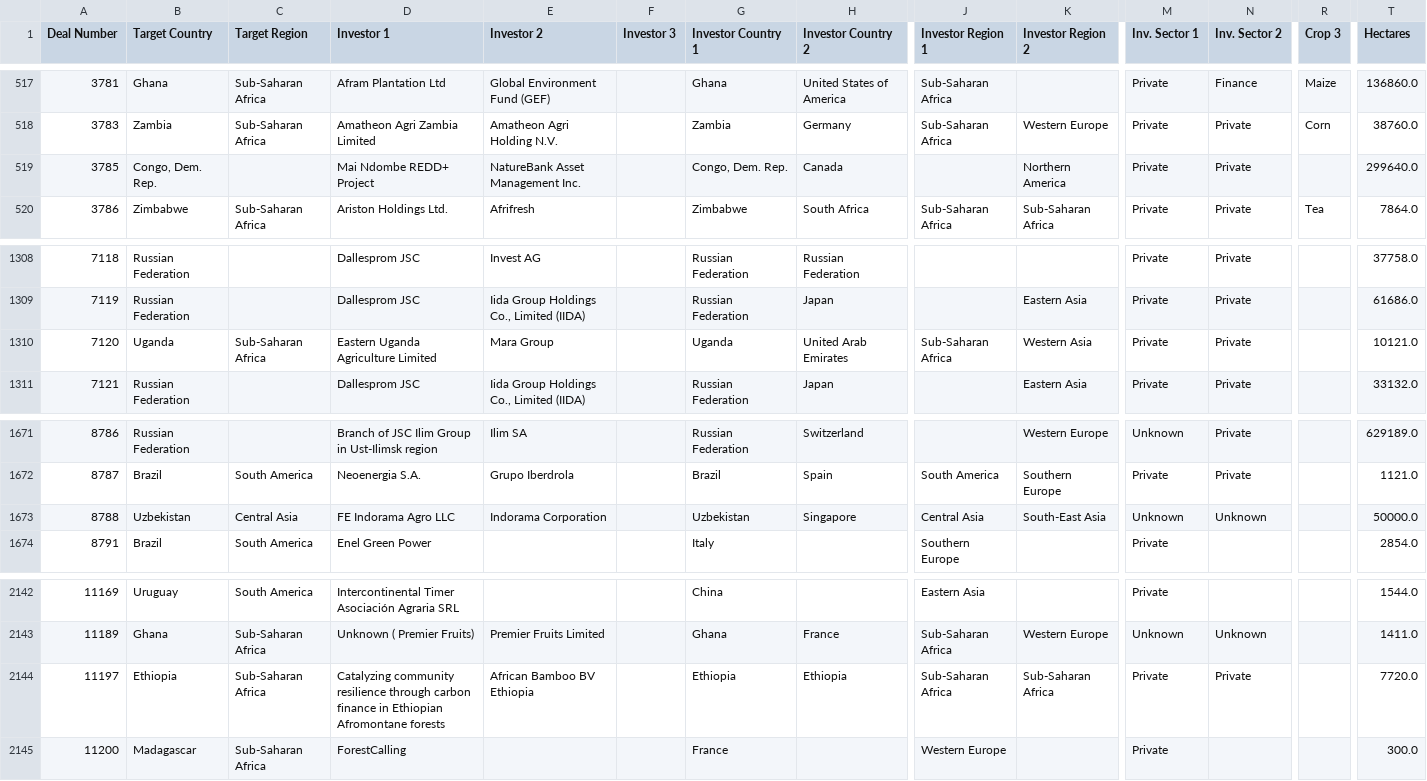
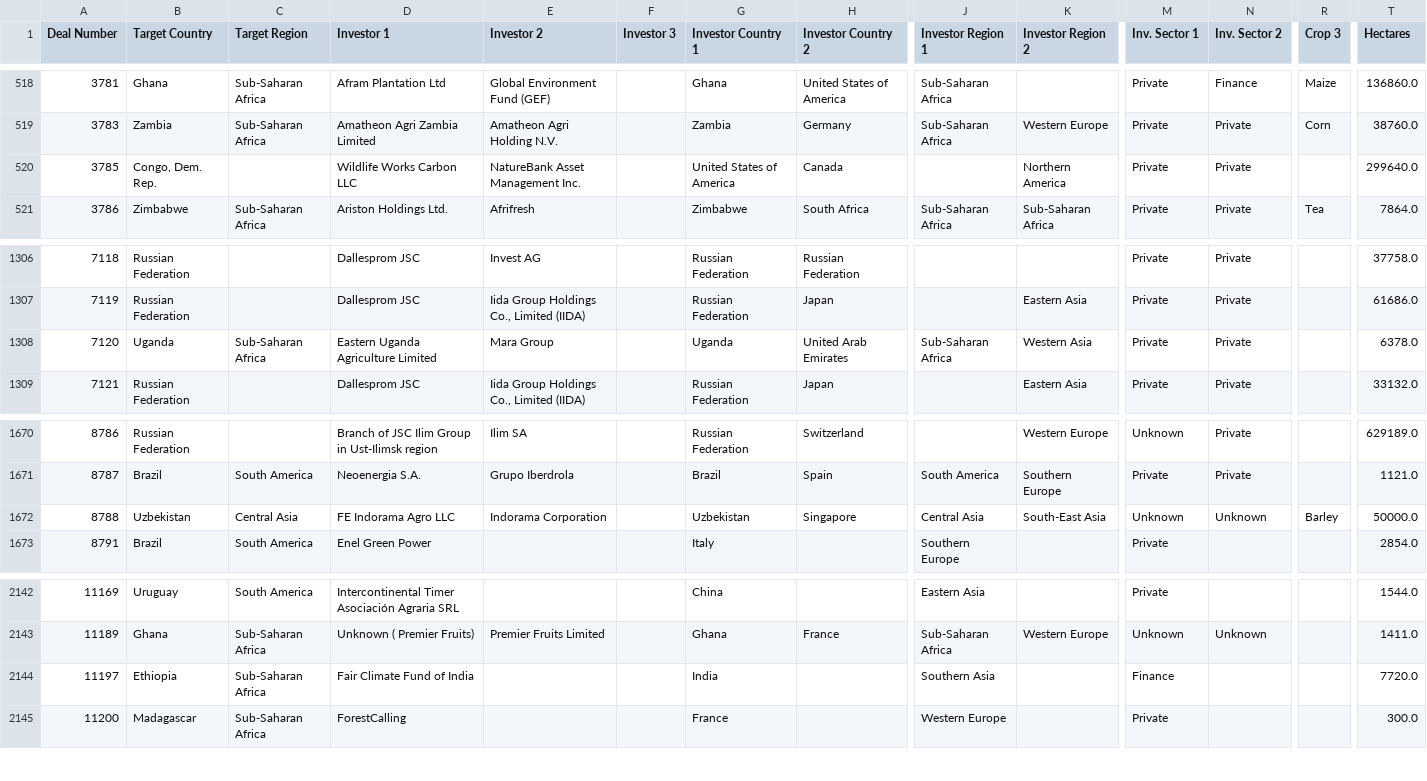
Before and after one commit to datasets/land-matrix, a CSV file: data/database.csv, drawn as a sheet; only a part is shown, gaps mark what is left out; addresses are those after the commit; the diff covers the shown part only; the diff names each change by its address in the sheet, - before the commit and + after, or states it on an @@ line.

```diff
--- a/data/database.csv
+++ b/data/database.csv
-D520 (Investor 1): Mai Ndombe REDD+ Project
+D520 (Investor 1): Wildlife Works Carbon LLC
-G520 (Investor Country 1): Congo, Dem. Rep.
+G520 (Investor Country 1): United States of America
-T1308 (Hectares): 10121.0
+T1308 (Hectares): 6378.0
-R1672 (Crop 3): (empty)
+R1672 (Crop 3): Barley
-D2144 (Investor 1): Catalyzing community resilience through carbon finance in Ethiopian Afromontane forests
+D2144 (Investor 1): Fair Climate Fund of India
-E2144 (Investor 2): African Bamboo BV Ethiopia
+E2144 (Investor 2): (empty)
-G2144 (Investor Country 1): Ethiopia
+G2144 (Investor Country 1): India
-H2144 (Investor Country 2): Ethiopia
+H2144 (Investor Country 2): (empty)
-J2144 (Investor Region 1): Sub-Saharan Africa
+J2144 (Investor Region 1): Southern Asia
-K2144 (Investor Region 2): Sub-Saharan Africa
+K2144 (Investor Region 2): (empty)
-M2144 (Inv. Sector 1): Private
+M2144 (Inv. Sector 1): Finance
-N2144 (Inv. Sector 2): Private
+N2144 (Inv. Sector 2): (empty)
```
Also changed, not shown: 4 added rows, 4 removed rows and 29 edited cells elsewhere in this file, 1 other file.
